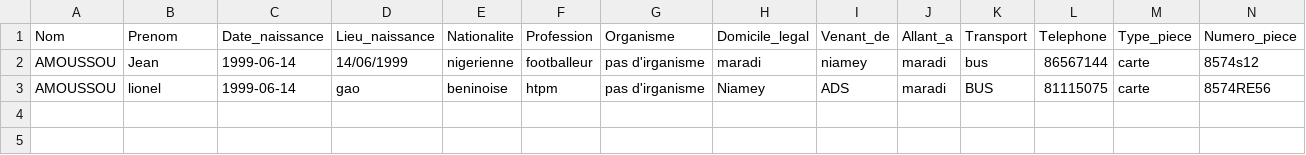
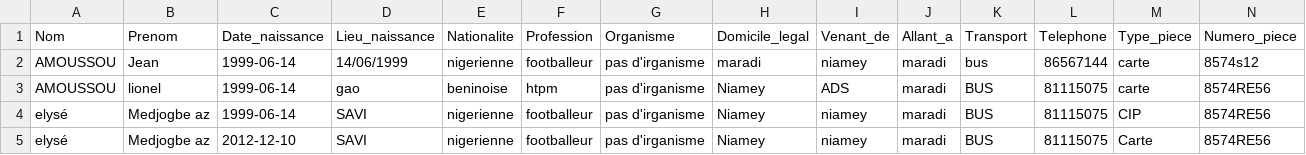
Before and after one commit to Elyse-c-sys/elys--projet, a CSV file: data/clients.csv (was donnees_clients/clients.csv), drawn as a sheet; only a part is shown; rows hold the shown columns only; the diff names each change by its address in the sheet, - before the commit and + after, or states it on an @@ line.

```diff
--- a/donnees_clients/clients.csv
+++ b/data/clients.csv
+row 4: elysé | Medjogbe az | 1999-06-14 | SAVI | nigerienne | footballeur | pas d'irganisme | Niamey | niamey | maradi | BUS | 81115075 | CIP | 8574RE56
+row 5: elysé | Medjogbe az | 2012-12-10 | SAVI | nigerienne | footballeur | pas d'irganisme | Niamey | niamey | maradi | BUS | 81115075 | Carte | 8574RE56
```
Also changed, not shown: 9 other files.
